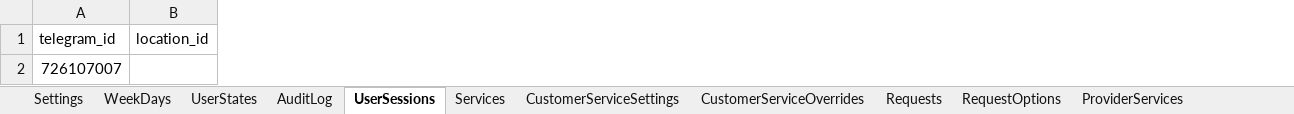
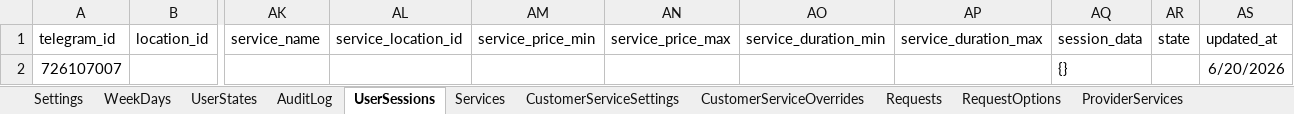
Before and after one commit to SergeyTsiganovskiy/smartflow-mvp, an Excel workbook: Docs/SmartFlow Beauty Demo.xlsx, sheet UserSessions, drawn as a sheet; only a part is shown, gaps mark what is left out; values as stored, in another font and other column widths than the file's, no borders; charts and pictures not drawn; the diff names each change by its address in the sheet, - before the commit and + after, or states it on an @@ line.

Commit message:
Soft migration on JSON for User Sessions

```diff
--- a/Docs/SmartFlow Beauty Demo.xlsx (sheet UserSessions)
+++ b/Docs/SmartFlow Beauty Demo.xlsx (sheet UserSessions)
+column AK, row 1: service_name
+column AL, row 1: service_location_id
+column AM, row 1: service_price_min
+column AN, row 1: service_price_max
+column AO, row 1: service_duration_min
+column AP, row 1: service_duration_max
+column AQ, rows 1-2: session_data | {}
+column AR, row 1: state
+column AS, rows 1-2: updated_at | 6/20/2026
```
Also changed, not shown: sheet Messages, sheet AuditLog, sheet ProviderSchedule, sheet Settings, sheet Providers, sheet UserStates, 6 other files.
